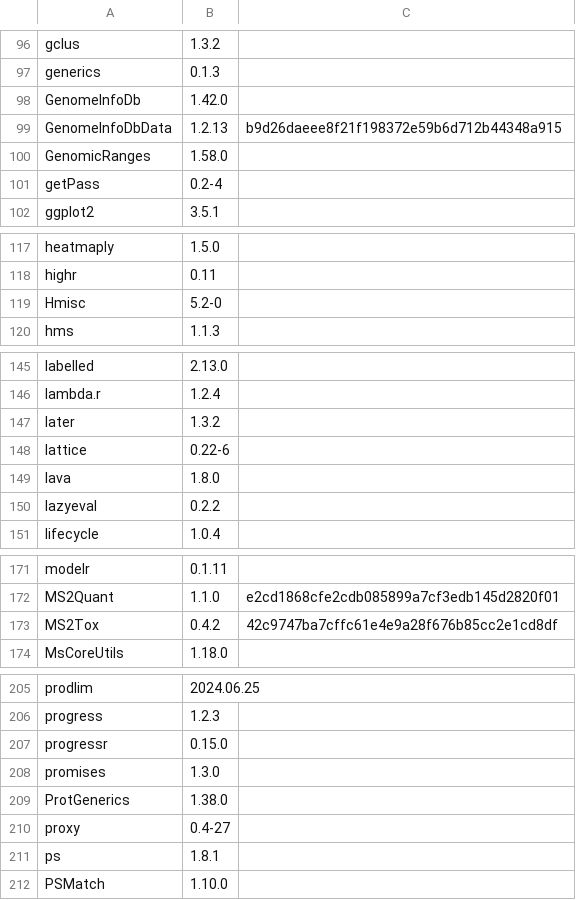
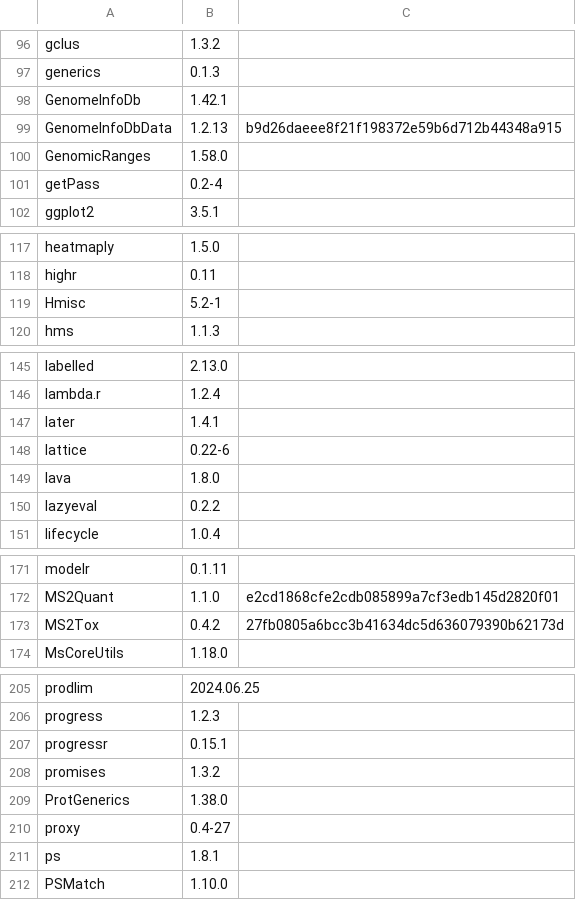
Before and after one commit to rickhelmus/patRoonDeps, a TSV file: patRoonDeps-4.4.tsv, drawn as a sheet; only a part is shown, gaps mark what is left out; the diff covers the shown part only.

```diff
--- a/patRoonDeps-4.4.tsv
+++ b/patRoonDeps-4.4.tsv
@@ -97,3 +97,3 @@ gclus	1.3.2
 generics	0.1.3	
-GenomeInfoDb	1.42.0	
+GenomeInfoDb	1.42.1	
 GenomeInfoDbData	1.2.13	b9d26daeee8f21f198372e59b6d712b44348a915
@@ -118,3 +118,3 @@ heatmaply	1.5.0
 highr	0.11	
-Hmisc	5.2-0	
+Hmisc	5.2-1	
 hms	1.1.3	
@@ -146,3 +146,3 @@ labelled	2.13.0
 lambda.r	1.2.4	
-later	1.3.2	
+later	1.4.1	
 lattice	0.22-6	
@@ -172,3 +172,3 @@ modelr	0.1.11
 MS2Quant	1.1.0	e2cd1868cfe2cdb085899a7cf3edb145d2820f01
-MS2Tox	0.4.2	42c9747ba7cffc61e4e9a28f676b85cc2e1cd8df
+MS2Tox	0.4.2	27fb0805a6bcc3b41634dc5d636079390b62173d
 MsCoreUtils	1.18.0	
@@ -206,4 +206,4 @@ prodlim	2024.06.25
 progress	1.2.3	
-progressr	0.15.0	
-promises	1.3.0	
+progressr	0.15.1	
+promises	1.3.2	
 ProtGenerics	1.38.0	
```
Also changed, not shown: 1 edited cell elsewhere in this file, patRoonDeps-4.3.tsv, 38 other files.
